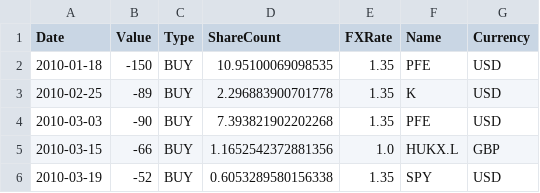
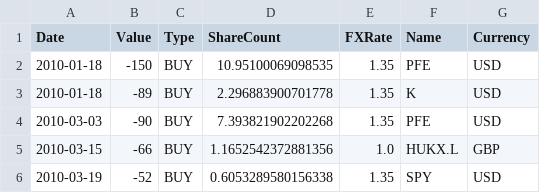
Before and after one commit to CharlieBignell/Stock-App, a CSV file: data/basic.csv, drawn as a sheet; only a part is shown.

```diff
--- a/data/basic.csv
+++ b/data/basic.csv
@@ -2,3 +2,3 @@ Date,Value,Type,ShareCount,FXRate,Name,Currency
 2010-01-18,-150,BUY,10.95100069098535,1.35,PFE,USD
-2010-02-25,-89,BUY,2.296883900701778,1.35,K,USD
+2010-01-18,-89,BUY,2.296883900701778,1.35,K,USD
 2010-03-03,-90,BUY,7.393821902202268,1.35,PFE,USD
```
Also changed, not shown: data/USDGBP_exchange.csv, 3 other files.
